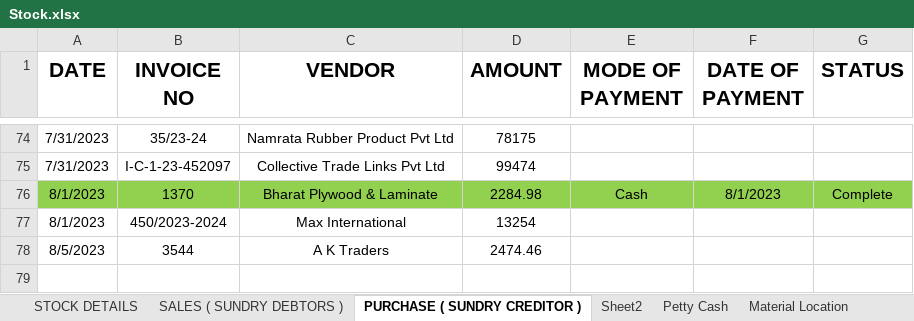
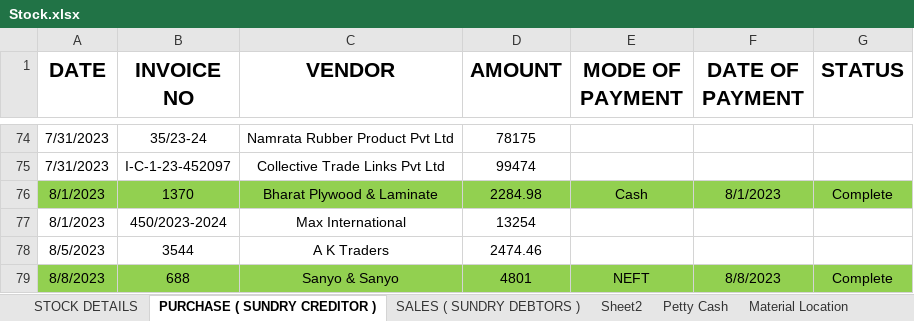
Before and after one commit to JPTechatronics/J-P-Techatronics-2023-2024, an Excel workbook: Stock.xlsx, sheet PURCHASE ( SUNDRY CREDITOR ), drawn as a sheet; only a part is shown, gaps mark what is left out; values as stored, in another font and other column widths than the file's, no borders; the diff names each change by its address in the sheet, - before the commit and + after, or states it on an @@ line.

```diff
--- a/Stock.xlsx (sheet PURCHASE ( SUNDRY CREDITOR ))
+++ b/Stock.xlsx (sheet PURCHASE ( SUNDRY CREDITOR ))
@@ sheet tab order changed: STOCK DETAILS | PURCHASE ( SUNDRY CREDITOR ) | SALES ( SUNDRY DEBTORS ) | Sheet2 | Petty Cash | Material Location @@
+row 79: 8/8/2023 | 688 | Sanyo & Sanyo | 4801 | NEFT | 8/8/2023 | Complete
```
Also changed, not shown: Outstandings.xlsx, Updated PO.xlsx.
